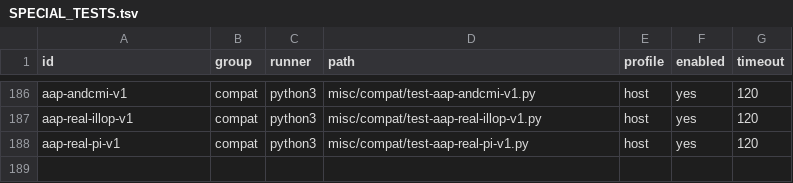
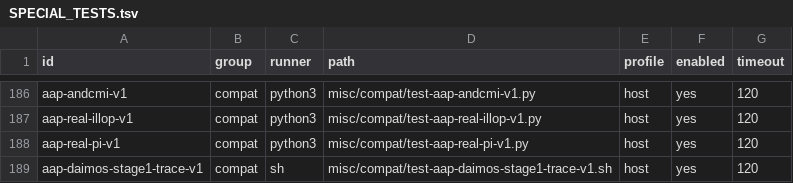
Before and after one commit to theseus-chimaira/pdp10-testkit, a TSV file: SPECIAL_TESTS.tsv, drawn as a sheet; only a part is shown, gaps mark what is left out.

Commit message:
testkit: capture bounded AAP stage1 trace without claiming kernel boot

```diff
--- a/SPECIAL_TESTS.tsv
+++ b/SPECIAL_TESTS.tsv
@@ -188 +188,2 @@ aap-real-illop-v1	compat	python3	misc/compat/test-aap-real-illop-v1.py	host	yes
 aap-real-pi-v1	compat	python3	misc/compat/test-aap-real-pi-v1.py	host	yes	120
+aap-daimos-stage1-trace-v1	compat	sh	misc/compat/test-aap-daimos-stage1-trace-v1.sh	host	yes	120
```
Also changed, not shown: 3 other files.
